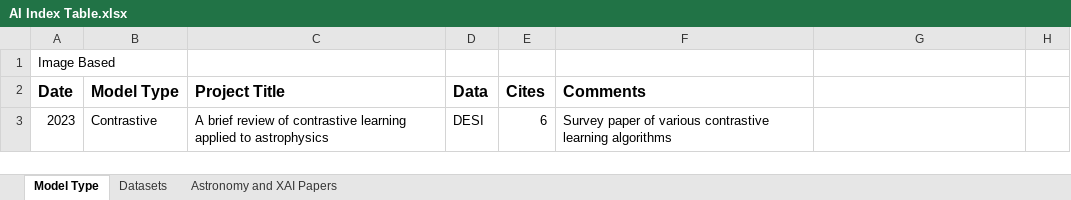
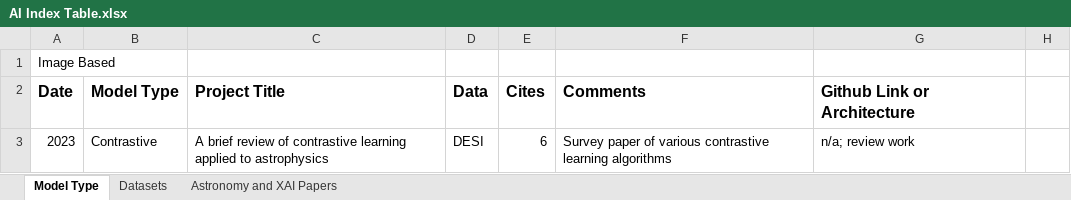
Before and after one commit to Tazering/Research, an Excel workbook: fox_multimessenger-astronomy/documentation/AI Index Table.xlsx, sheet Model Type, drawn as a sheet; only a part is shown; values as stored, in another font and other column widths than the file's, no borders; charts and pictures not drawn; the diff covers the shown part only; the diff names each change by its address in the sheet, - before the commit and + after, or states it on an @@ line.

```diff
--- a/fox_multimessenger-astronomy/documentation/AI Index Table.xlsx (sheet Model Type)
+++ b/fox_multimessenger-astronomy/documentation/AI Index Table.xlsx (sheet Model Type)
-G2: (empty)
+G2: Github Link or Architecture
-G3: (empty)
+G3: n/a; review work
```
Also changed, not shown: 2 edited cells elsewhere in this sheet, charts or pictures, 2 other files.
